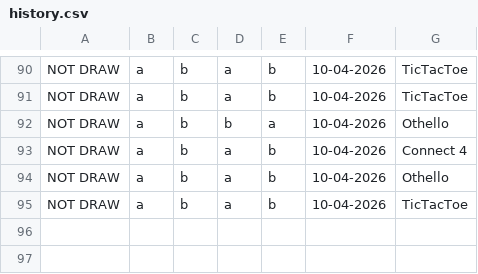
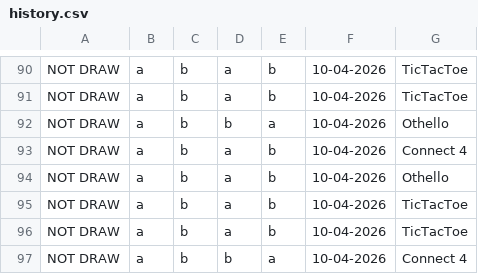
Before and after one commit to Dhruba34/SSL-Project-Mini-Game-Hub, a CSV file: history.csv, drawn as a sheet; only a part is shown, gaps mark what is left out; the diff names each change by its address in the sheet, - before the commit and + after, or states it on an @@ line.

```diff
--- a/history.csv
+++ b/history.csv
+row 96: NOT DRAW | a | b | a | b | 10-04-2026 | TicTacToe
+row 97: NOT DRAW | a | b | b | a | 10-04-2026 | Connect 4
```
Also changed, not shown: 1 other file.
